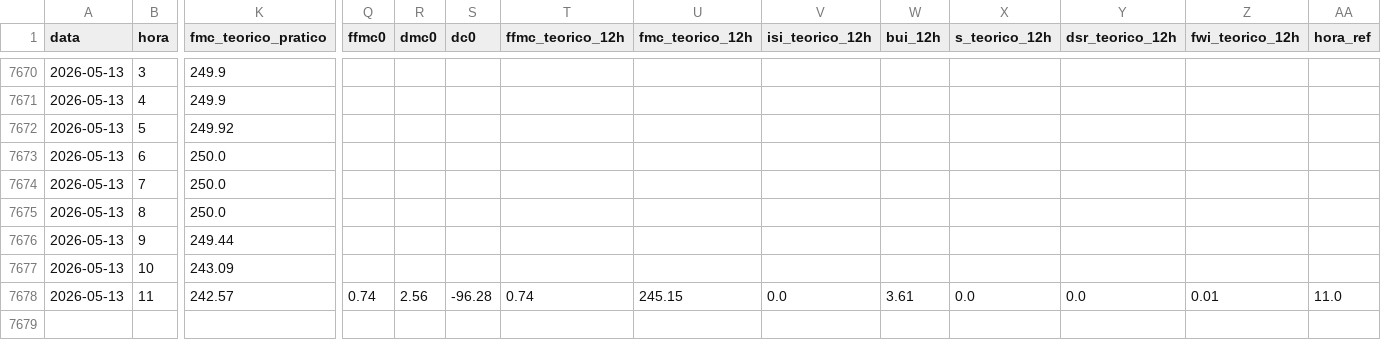
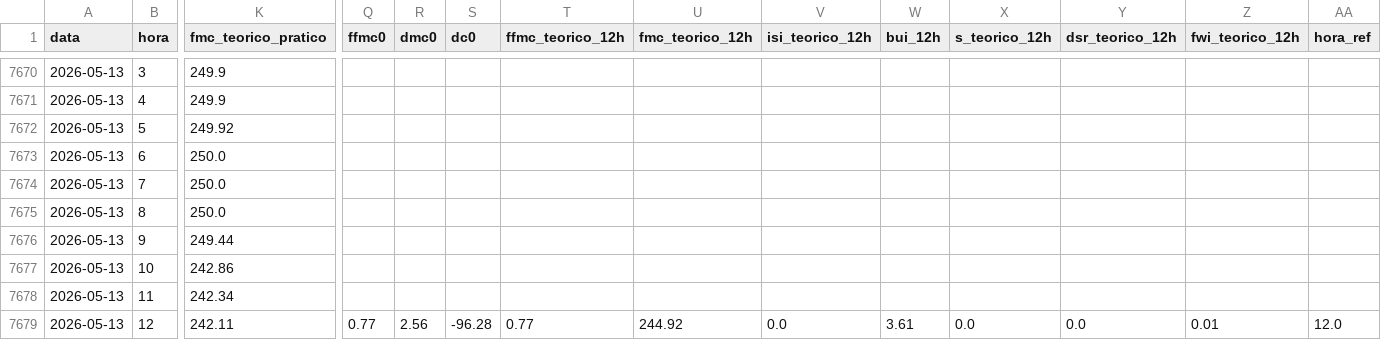
Before and after one commit to 23657/fwi-pipeline-ipt, a CSV file: dados_ferreira_do_zezere_fwi.csv, drawn as a sheet; only a part is shown, gaps mark what is left out; rows hold the shown columns only; the diff names each change by its address in the sheet, - before the commit and + after, or states it on an @@ line.

```diff
--- a/dados_ferreira_do_zezere_fwi.csv
+++ b/dados_ferreira_do_zezere_fwi.csv
-K7677 (fmc_teorico_pratico): 243.09
+K7677 (fmc_teorico_pratico): 242.86
-K7678 (fmc_teorico_pratico): 242.57
+K7678 (fmc_teorico_pratico): 242.34
-Q7678 (ffmc0): 0.74
+Q7678 (ffmc0): (empty)
-R7678 (dmc0): 2.56
+R7678 (dmc0): (empty)
-S7678 (dc0): -96.28
+S7678 (dc0): (empty)
-T7678 (ffmc_teorico_12h): 0.74
+T7678 (ffmc_teorico_12h): (empty)
-U7678 (fmc_teorico_12h): 245.15
+U7678 (fmc_teorico_12h): (empty)
-V7678 (isi_teorico_12h): 0.0
+V7678 (isi_teorico_12h): (empty)
-W7678 (bui_12h): 3.61
+W7678 (bui_12h): (empty)
-X7678 (s_teorico_12h): 0.0
+X7678 (s_teorico_12h): (empty)
-Y7678 (dsr_teorico_12h): 0.0
+Y7678 (dsr_teorico_12h): (empty)
-Z7678 (fwi_teorico_12h): 0.01
+Z7678 (fwi_teorico_12h): (empty)
-AA7678 (hora_ref): 11.0
+AA7678 (hora_ref): (empty)
+row 7679: 2026-05-13 | 12 | 242.11 | 0.77 | 2.56 | -96.28 | 0.77 | 244.92 | 0.0 | 3.61 | 0.0 | 0.0 | 0.01 | 12.0
```
Also changed, not shown: dados_castanheira_de_pera_fwi.csv, dados_macao_fwi.csv, 2 other files.
